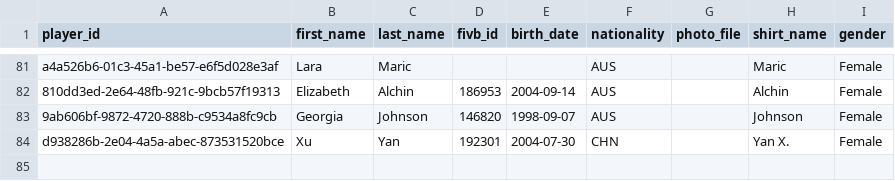
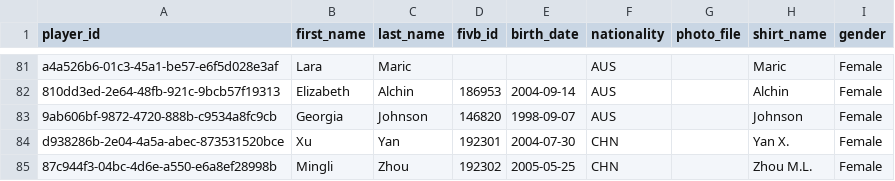
Before and after one commit to avcbeach/player-database-system, a CSV file: data/players.csv, drawn as a sheet; only a part is shown, gaps mark what is left out; the diff names each change by its address in the sheet, - before the commit and + after, or states it on an @@ line.

Commit message:
Update players.csv from Streamlit app

```diff
--- a/data/players.csv
+++ b/data/players.csv
+row 85: 87c944f3-04bc-4d6e-a550-e6a8ef28998b | Mingli | Zhou | 192302 | 2005-05-25 | CHN |  | Zhou M.L. | Female
```
